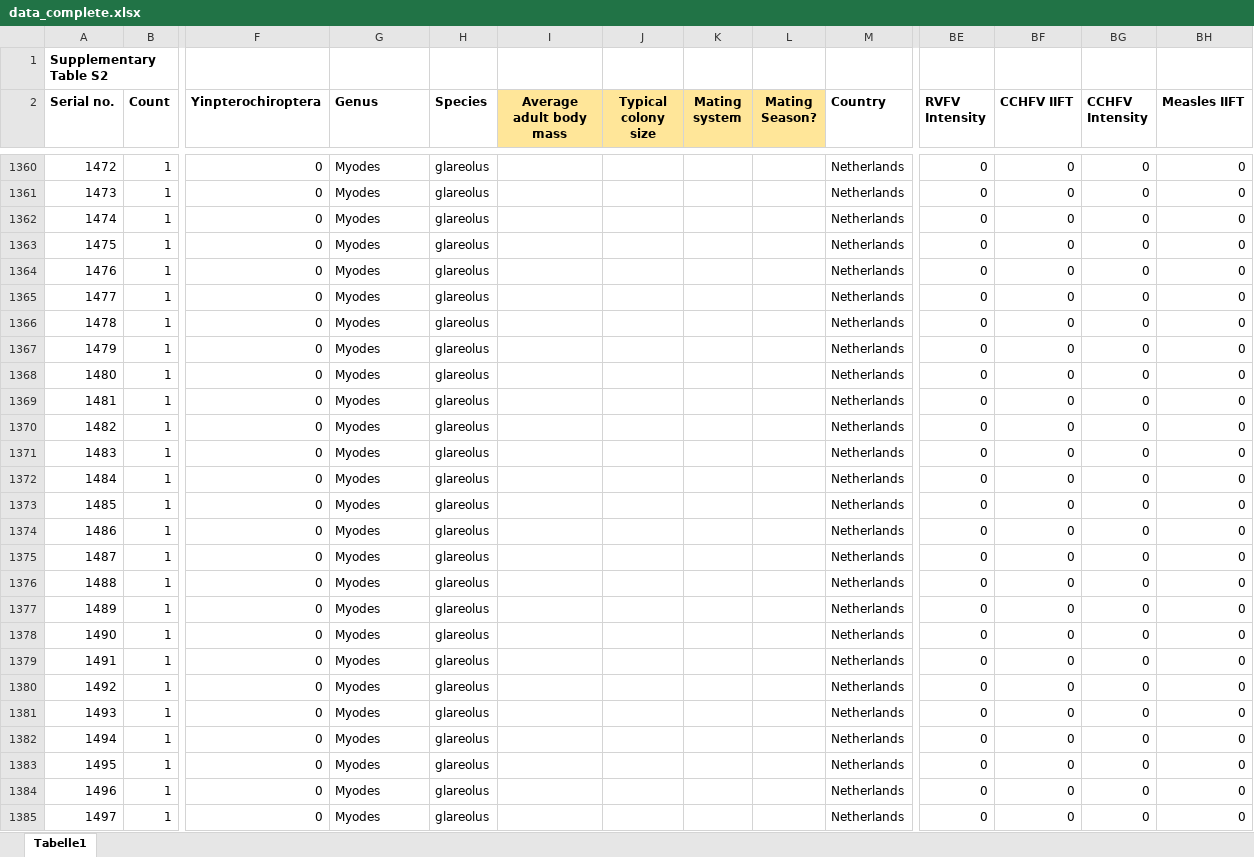
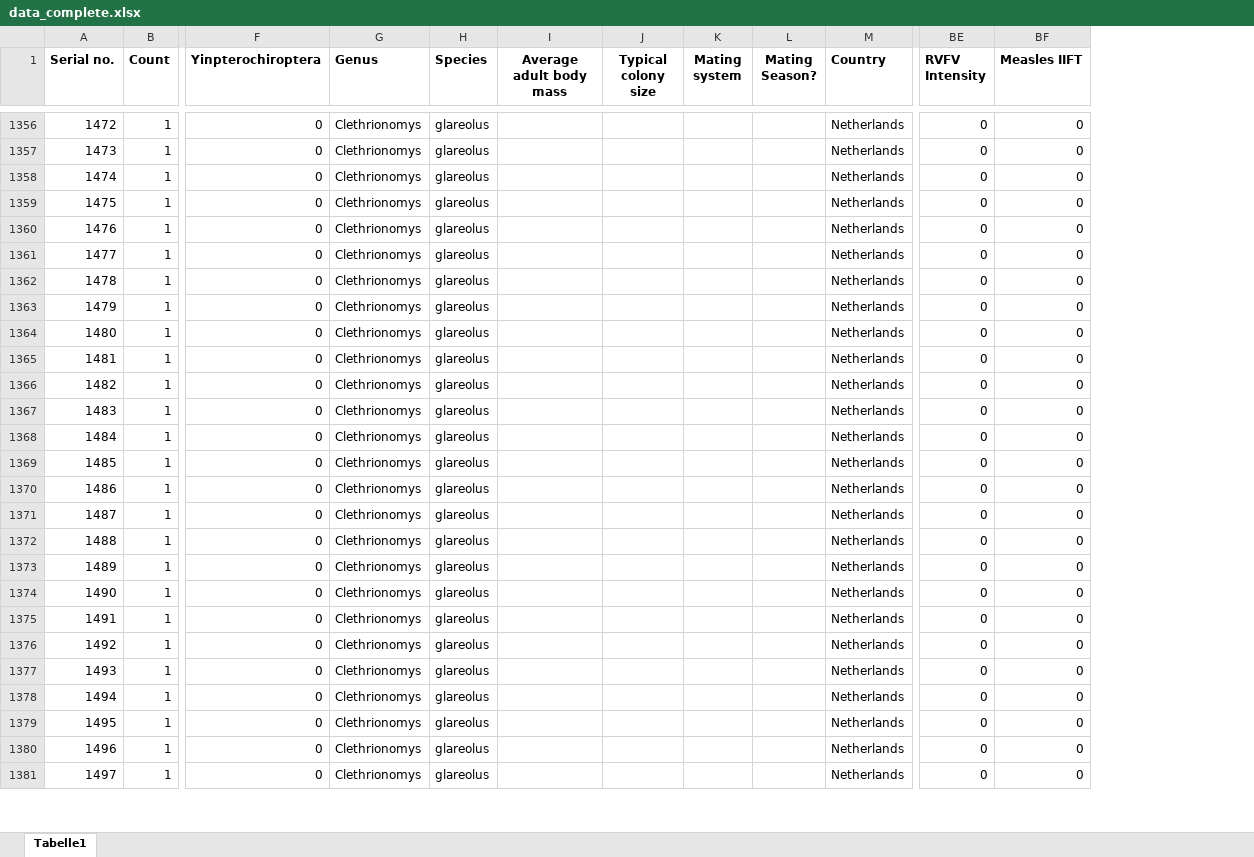
Before and after one commit to VirologyCharite/miift-serosurvey, an Excel workbook: data/data_complete.xlsx, sheet Tabelle1, drawn as a sheet; only a part is shown, gaps mark what is left out; values as stored, in another font and other column widths than the file's, no borders; removed rows and columns are numbered as before the commit, all else as after; rows hold the shown columns only; the diff covers the shown part only; the diff names each change by its address in the sheet, - before the commit and + after, or states it on an @@ line.

Commit message:
Updated data file: corrected errors for the following serial numbers 534, 555, 764, 529, 270, 601 to match laboratory records; removed CCHFV data (not applicable for this publication); translated comments from German to English; fixed minor formatting issue in Excel; reran affected analyses to update results.

```diff
--- a/data/data_complete.xlsx (sheet Tabelle1)
+++ b/data/data_complete.xlsx (sheet Tabelle1)
-column BF (CCHFV IIFT), rows 1360-1385: all 0
-column BG (CCHFV Intensity), rows 1360-1385: all 0
-row 1: Supplementary Table S2
-I1:L1 fill: #FFE699
+I1:L1 fill: none
-G1356:G1381 (Genus): Myodes
+G1356:G1381 (Genus): Clethrionomys
```
Also changed, not shown: 3 removed rows, 81 edited cells and cell formats elsewhere in this sheet, 14 other files.
